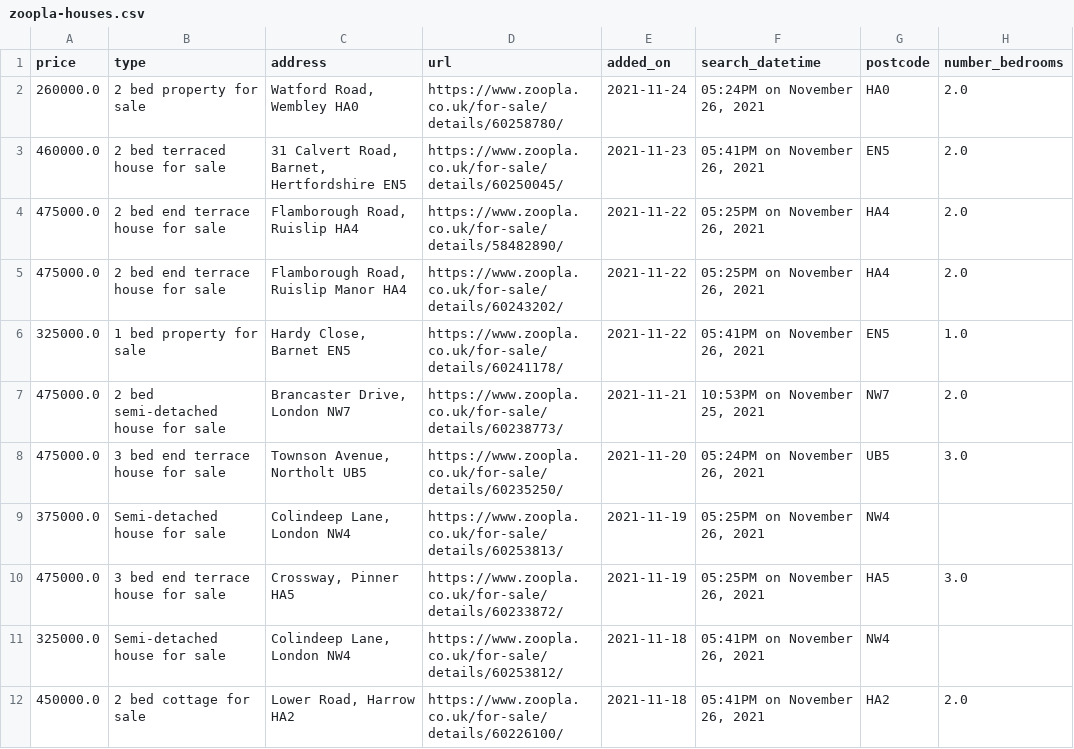
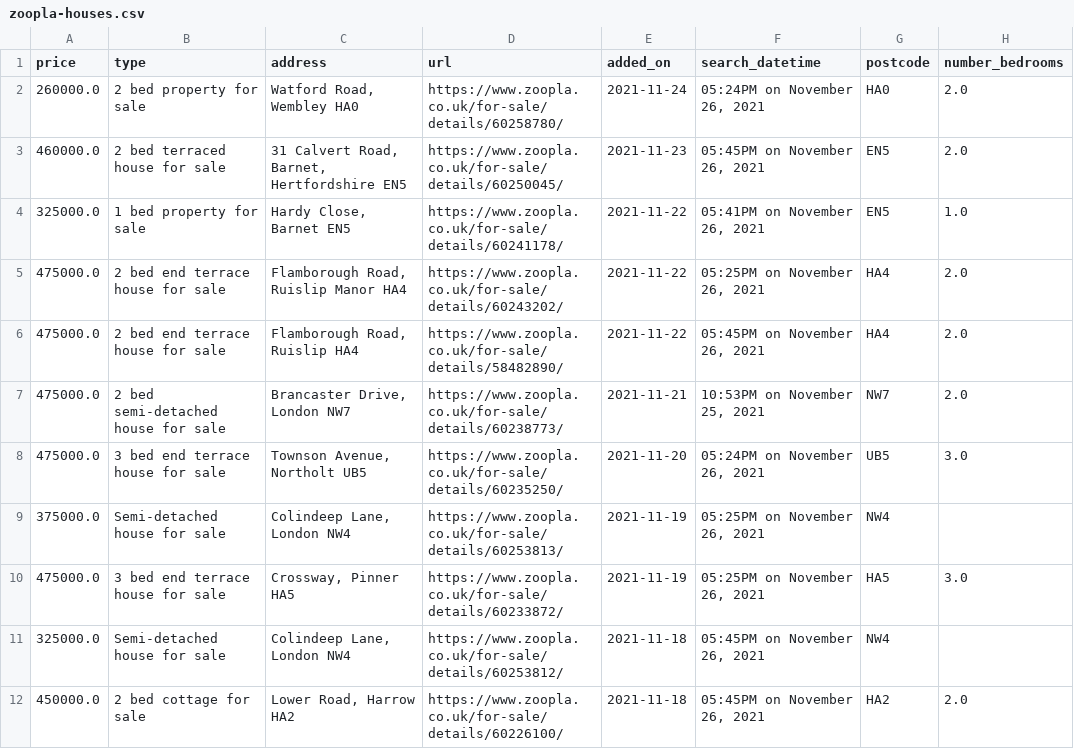
Before and after one commit to chrismphilp/property-tracking, a CSV file: zoopla-houses.csv, drawn as a sheet; only a part is shown; the diff covers the shown part only.

Commit message:
Updating zoopla-houses.csv - 26/11/2021

```diff
--- a/zoopla-houses.csv
+++ b/zoopla-houses.csv
@@ -2,6 +2,6 @@ price,type,address,url,added_on,search_datetime,postcode,number_bedrooms
 260000.0,2 bed property for sale,"Watford Road, Wembley HA0",https://www.zoopla.co.uk/for-sale/details/60258780/,2021-11-24,"05:24PM on November 26, 2021",HA0,2.0
-460000.0,2 bed terraced house for sale,"31 Calvert Road, Barnet, Hertfordshire EN5",https://www.zoopla.co.uk/for-sale/details/60250045/,2021-11-23,"05:41PM on November 26, 2021",EN5,2.0
-475000.0,2 bed end terrace house for sale,"Flamborough Road, Ruislip HA4",https://www.zoopla.co.uk/for-sale/details/58482890/,2021-11-22,"05:25PM on November 26, 2021",HA4,2.0
+460000.0,2 bed terraced house for sale,"31 Calvert Road, Barnet, Hertfordshire EN5",https://www.zoopla.co.uk/for-sale/details/60250045/,2021-11-23,"05:45PM on November 26, 2021",EN5,2.0
+325000.0,1 bed property for sale,"Hardy Close, Barnet EN5",https://www.zoopla.co.uk/for-sale/details/60241178/,2021-11-22,"05:41PM on November 26, 2021",EN5,1.0
 475000.0,2 bed end terrace house for sale,"Flamborough Road, Ruislip Manor HA4",https://www.zoopla.co.uk/for-sale/details/60243202/,2021-11-22,"05:25PM on November 26, 2021",HA4,2.0
-325000.0,1 bed property for sale,"Hardy Close, Barnet EN5",https://www.zoopla.co.uk/for-sale/details/60241178/,2021-11-22,"05:41PM on November 26, 2021",EN5,1.0
+475000.0,2 bed end terrace house for sale,"Flamborough Road, Ruislip HA4",https://www.zoopla.co.uk/for-sale/details/58482890/,2021-11-22,"05:45PM on November 26, 2021",HA4,2.0
 475000.0,2 bed semi-detached house for sale,"Brancaster Drive, London NW7",https://www.zoopla.co.uk/for-sale/details/60238773/,2021-11-21,"10:53PM on November 25, 2021",NW7,2.0
@@ -10,3 +10,3 @@ price,type,address,url,added_on,search_datetime,postcode,number_bedrooms
 475000.0,3 bed end terrace house for sale,"Crossway, Pinner HA5",https://www.zoopla.co.uk/for-sale/details/60233872/,2021-11-19,"05:25PM on November 26, 2021",HA5,3.0
-325000.0,Semi-detached house for sale,"Colindeep Lane, London NW4",https://www.zoopla.co.uk/for-sale/details/60253812/,2021-11-18,"05:41PM on November 26, 2021",NW4,
-450000.0,2 bed cottage for sale,"Lower Road, Harrow HA2",https://www.zoopla.co.uk/for-sale/details/60226100/,2021-11-18,"05:41PM on November 26, 2021",HA2,2.0
+325000.0,Semi-detached house for sale,"Colindeep Lane, London NW4",https://www.zoopla.co.uk/for-sale/details/60253812/,2021-11-18,"05:45PM on November 26, 2021",NW4,
+450000.0,2 bed cottage for sale,"Lower Road, Harrow HA2",https://www.zoopla.co.uk/for-sale/details/60226100/,2021-11-18,"05:45PM on November 26, 2021",HA2,2.0
```
Also changed, not shown: 8 moved rows and 63 edited cells elsewhere in this file.
